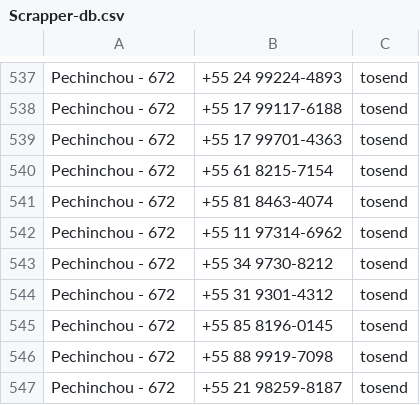
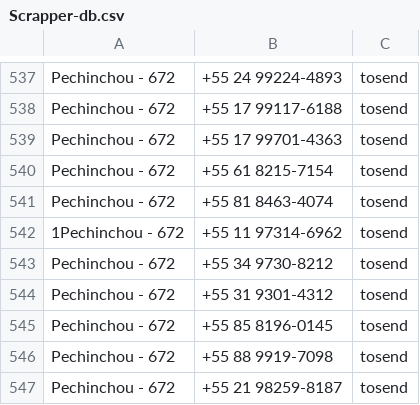
Before and after one commit to JoaoIFSP/Scrapper, a CSV file: data/Scrapper-db.csv, drawn as a sheet; only a part is shown, gaps mark what is left out.

Commit message:
asd

```diff
--- a/data/Scrapper-db.csv
+++ b/data/Scrapper-db.csv
@@ -541,3 +541,3 @@ Pechinchou - 672,+55 61 8215-7154,tosend
 Pechinchou - 672,+55 81 8463-4074,tosend
-Pechinchou - 672,+55 11 97314-6962,tosend
+1Pechinchou - 672,+55 11 97314-6962,tosend
 Pechinchou - 672,+55 34 9730-8212,tosend
```
